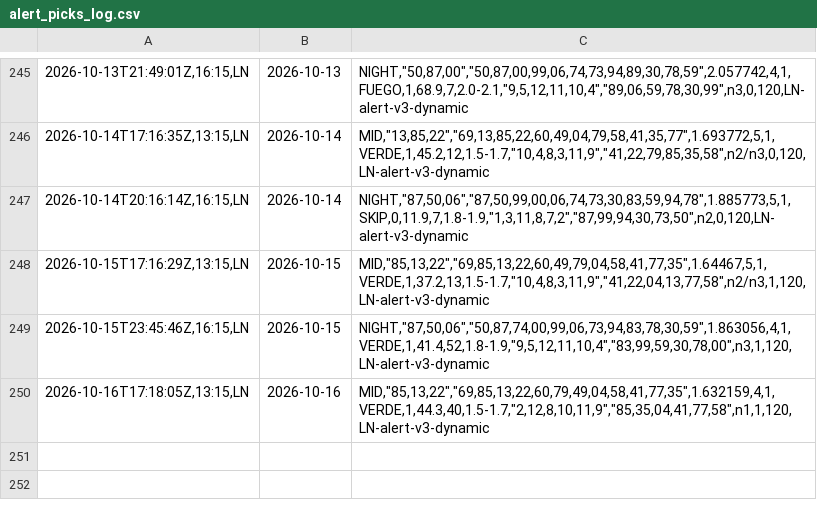
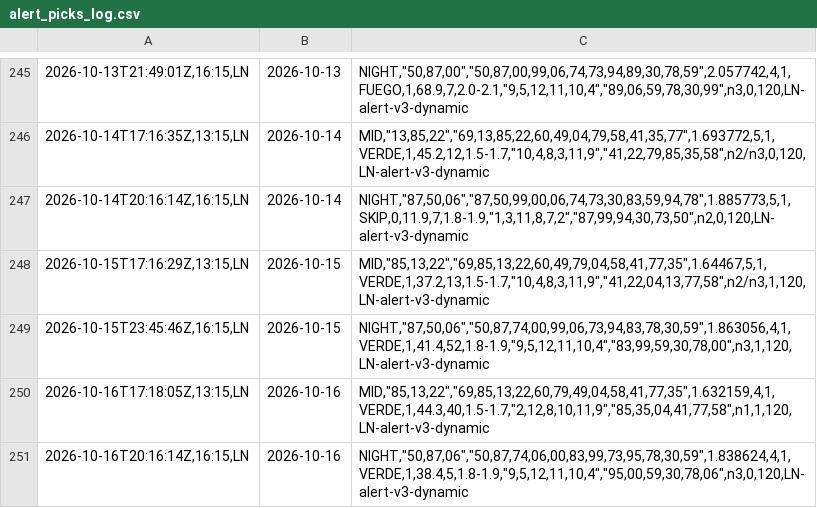
Before and after one commit to carbosota1/LOTERIA-NACIONAL-2, a CSV file: data/alert_picks_log.csv, drawn as a sheet; only a part is shown, gaps mark what is left out; the diff names each change by its address in the sheet, - before the commit and + after, or states it on an @@ line.

Commit message:
Alert update (picks/perf logs)

```diff
--- a/data/alert_picks_log.csv
+++ b/data/alert_picks_log.csv
+row 251: 2026-10-16T20:16:14Z,16:15,LN | 2026-10-16 | NIGHT,"50,87,06","50,87,74,06,00,83,99,73,95,78,30,59",1.838624,4,1,VERDE,1,38.4,5,1.8-1.9,"9,5,12,11,10,4","95,00,59,30,78,06",n3,0,120,LN-alert-v3-dynamic
```
